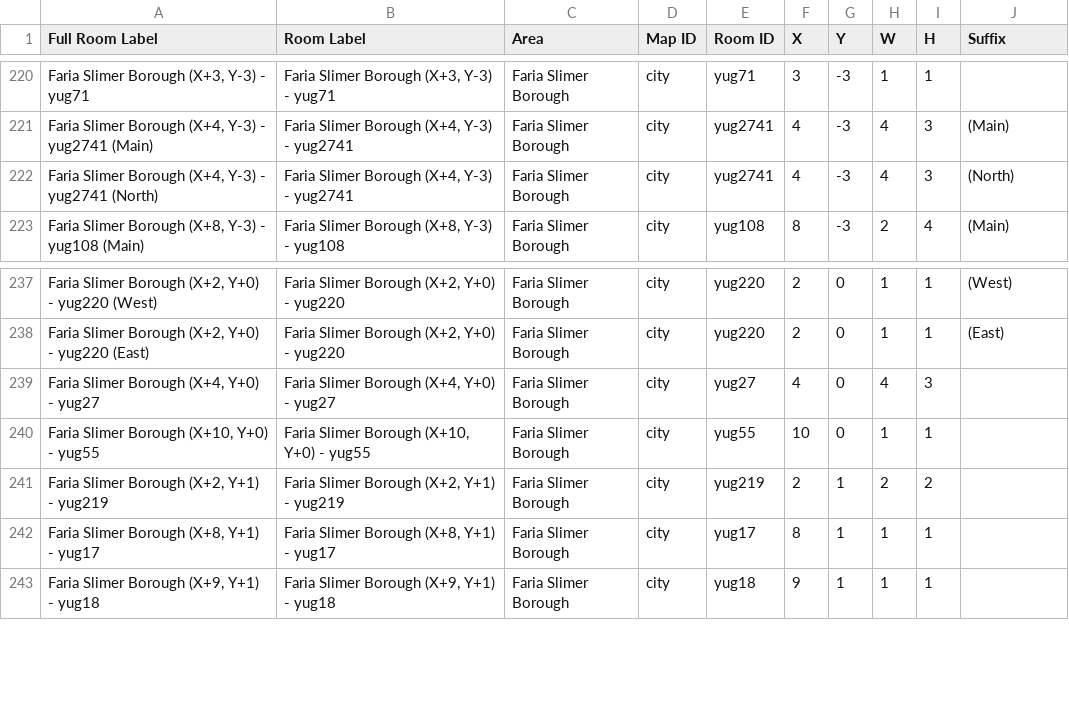
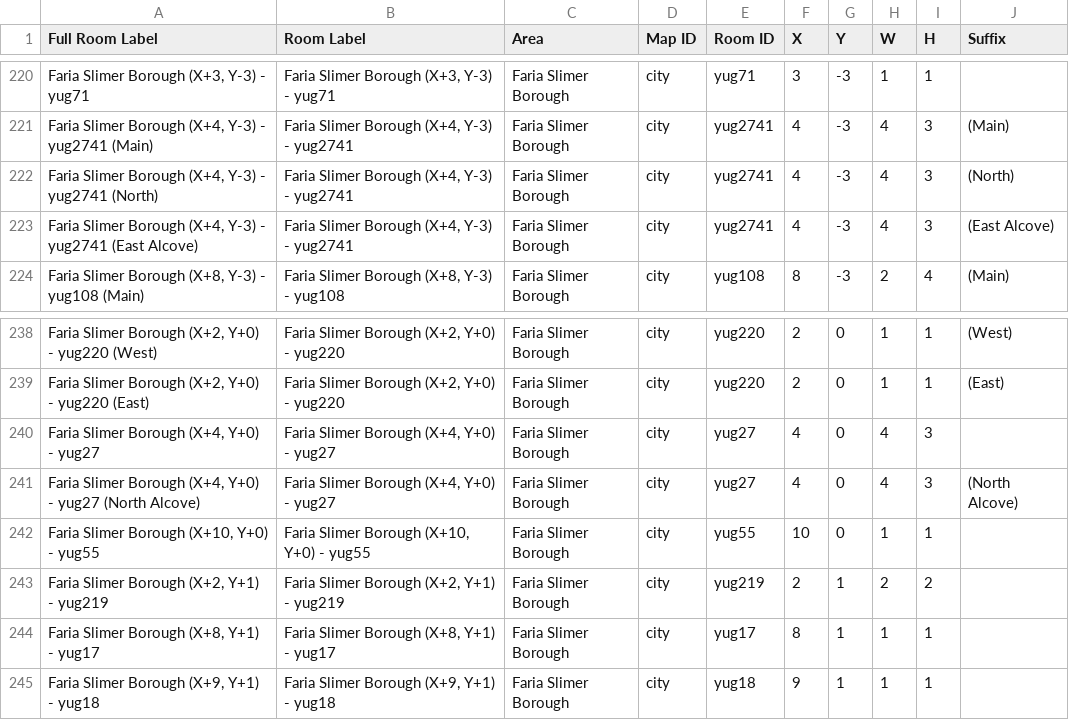
Before and after one commit to CertifiedPyro/Archipelago, a CSV file: worlds/pipistrello/data/full_rooms.csv, drawn as a sheet; only a part is shown, gaps mark what is left out.

```diff
--- a/worlds/pipistrello/data/full_rooms.csv
+++ b/worlds/pipistrello/data/full_rooms.csv
@@ -222,2 +222,3 @@ Full Room Label,Room Label,Area,Map ID,Room ID,X,Y,W,H,Suffix
 "Faria Slimer Borough (X+4, Y-3) - yug2741 (North)","Faria Slimer Borough (X+4, Y-3) - yug2741",Faria Slimer Borough,city,yug2741,4,-3,4,3, (North)
+"Faria Slimer Borough (X+4, Y-3) - yug2741 (East Alcove)","Faria Slimer Borough (X+4, Y-3) - yug2741",Faria Slimer Borough,city,yug2741,4,-3,4,3, (East Alcove)
 "Faria Slimer Borough (X+8, Y-3) - yug108 (Main)","Faria Slimer Borough (X+8, Y-3) - yug108",Faria Slimer Borough,city,yug108,8,-3,2,4, (Main)
@@ -239,2 +240,3 @@ Full Room Label,Room Label,Area,Map ID,Room ID,X,Y,W,H,Suffix
 "Faria Slimer Borough (X+4, Y+0) - yug27","Faria Slimer Borough (X+4, Y+0) - yug27",Faria Slimer Borough,city,yug27,4,0,4,3,
+"Faria Slimer Borough (X+4, Y+0) - yug27 (North Alcove)","Faria Slimer Borough (X+4, Y+0) - yug27",Faria Slimer Borough,city,yug27,4,0,4,3, (North Alcove)
 "Faria Slimer Borough (X+10, Y+0) - yug55","Faria Slimer Borough (X+10, Y+0) - yug55",Faria Slimer Borough,city,yug55,10,0,1,1,
```
Also changed, not shown: 16 other files.
